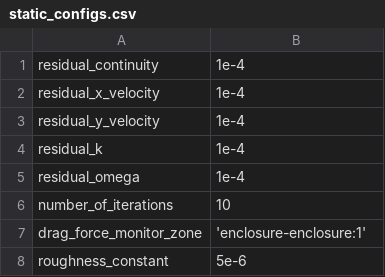
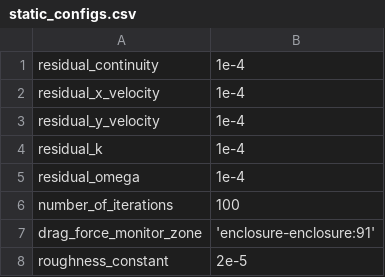
Before and after one commit to waterloo-rocketry/PyAnsys, a CSV file: PyFluent/configs/static_configs.csv, drawn as a sheet.

```diff
--- a/PyFluent/configs/static_configs.csv
+++ b/PyFluent/configs/static_configs.csv
@@ -5,4 +5,4 @@ residual_k,1e-4
 residual_omega,1e-4
-number_of_iterations,10
-drag_force_monitor_zone,'enclosure-enclosure:1'
-roughness_constant,5e-6
+number_of_iterations,100
+drag_force_monitor_zone,'enclosure-enclosure:91'
+roughness_constant,2e-5
```
Also changed, not shown: 1 other file.
